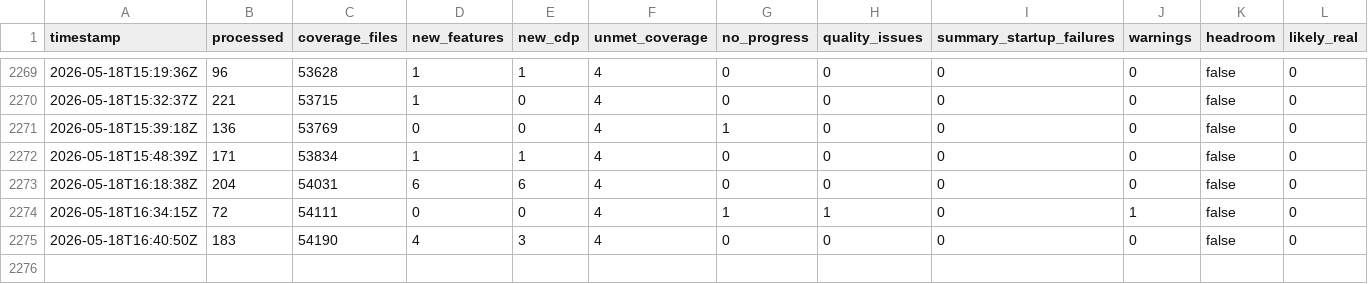
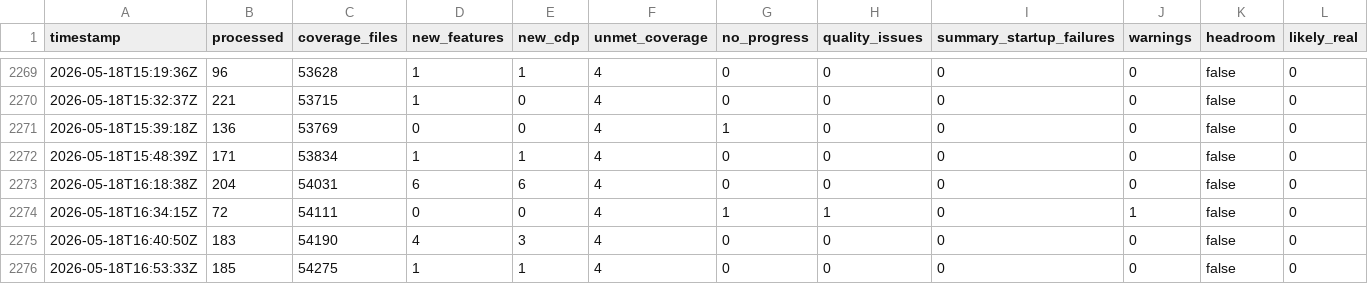
Before and after one commit to danluu/gutenberg, a CSV file: docs/explanations/architecture/rtc-jetstream2-fuzz-trends-20260515/data/monitor_passes.csv, drawn as a sheet; only a part is shown, gaps mark what is left out; rows hold the shown columns only; the diff names each change by its address in the sheet, - before the commit and + after, or states it on an @@ line.

```diff
--- a/docs/explanations/architecture/rtc-jetstream2-fuzz-trends-20260515/data/monitor_passes.csv
+++ b/docs/explanations/architecture/rtc-jetstream2-fuzz-trends-20260515/data/monitor_passes.csv
+row 2276: 2026-05-18T16:53:33Z | 185 | 54275 | 1 | 1 | 4 | 0 | 0 | 0 | 0 | false | 0
```
Also changed, not shown: docs/explanations/architecture/rtc-jetstream2-fuzz-trends-20260515/data/bug_effectiveness_by_profile.csv, docs/explanations/architecture/rtc-jetstream2-fuzz-trends-20260515/data/bug_output_effectiveness_by_profile.csv, 45 other files.
